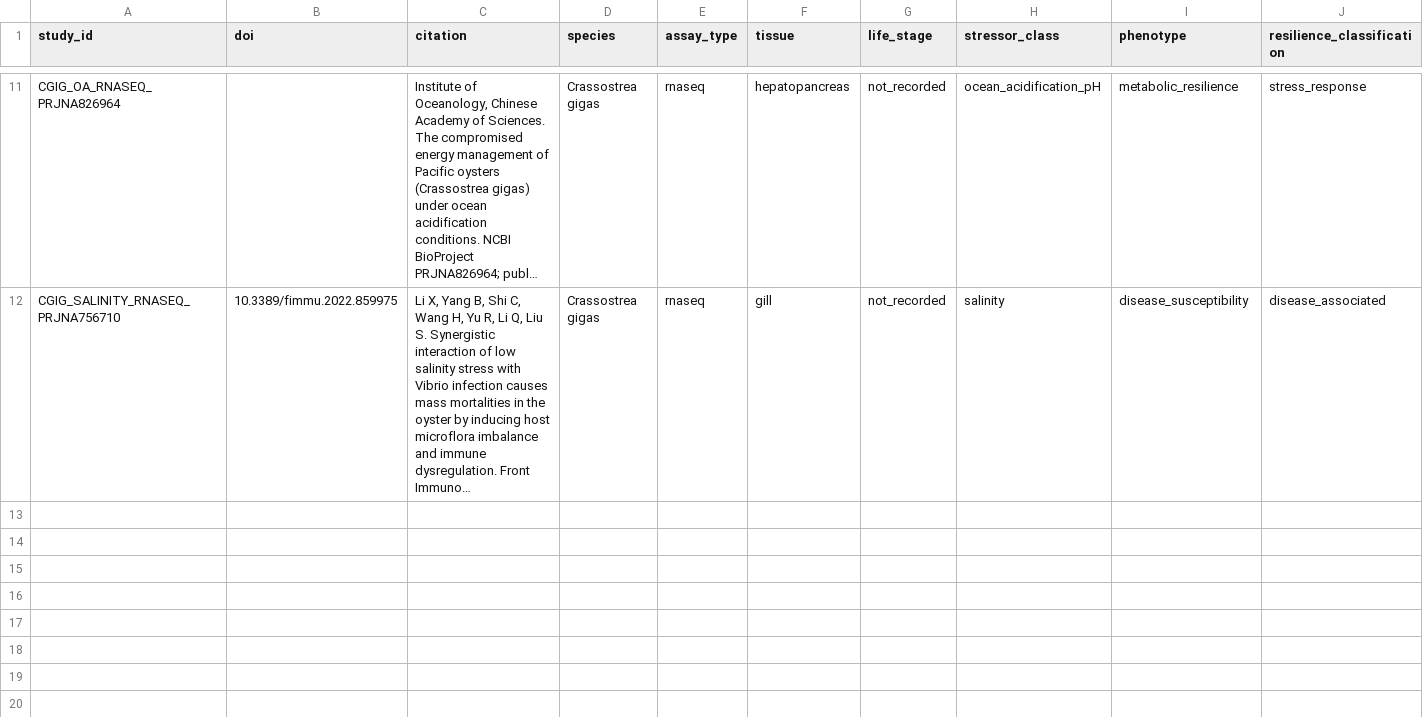
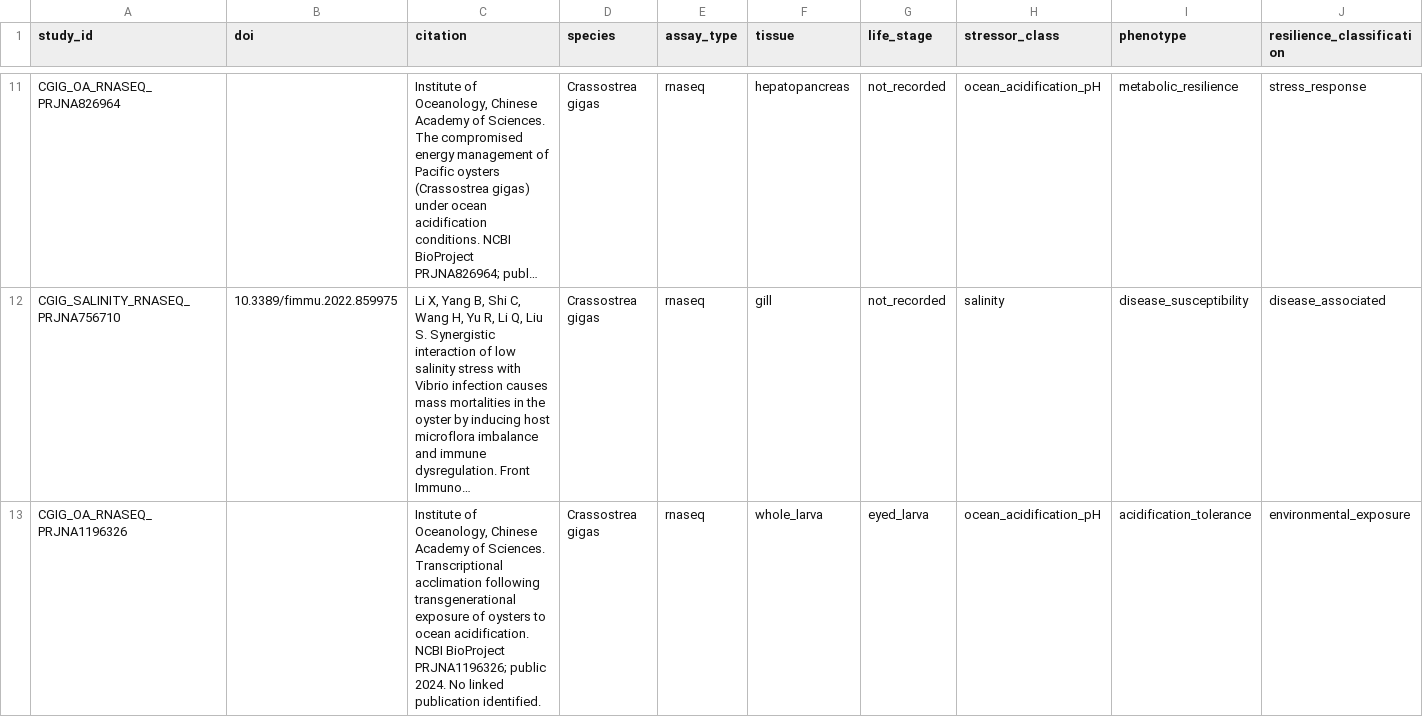
Before and after one commit to sr320/AREE-co, a CSV file: registry/study_registry.csv, drawn as a sheet; only a part is shown, gaps mark what is left out; long unchanged cells end in …; rows hold the shown columns only; the diff names each change by its address in the sheet, - before the commit and + after, or states it on an @@ line.

```diff
--- a/registry/study_registry.csv
+++ b/registry/study_registry.csv
+row 13: CGIG_OA_RNASEQ_PRJNA1196326 |  | Institute of Oceanology, Chinese Academy of Sciences. Transcriptional acclimation following transgenerational exposure of oysters to ocean acidification. NCBI BioProject PRJNA1196326; public 2024. No linked publication identified. | Crassostrea gigas | rnaseq | whole_larva | eyed_larva | ocean_acidification_pH | acidification_tolerance | environmental_exposure
```
Also changed, not shown: 3 other files.
